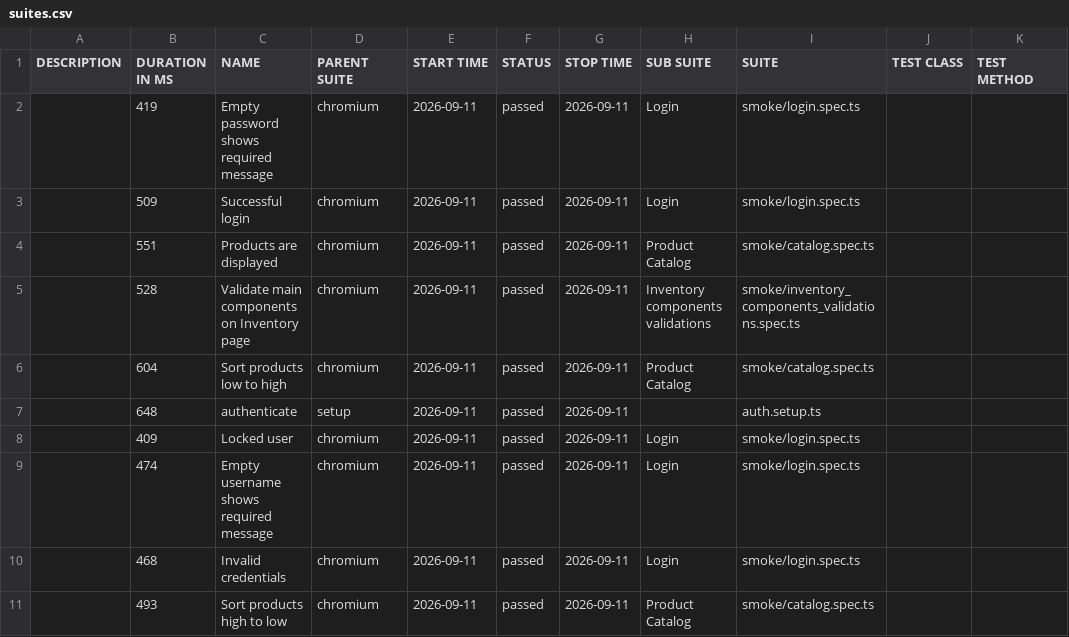
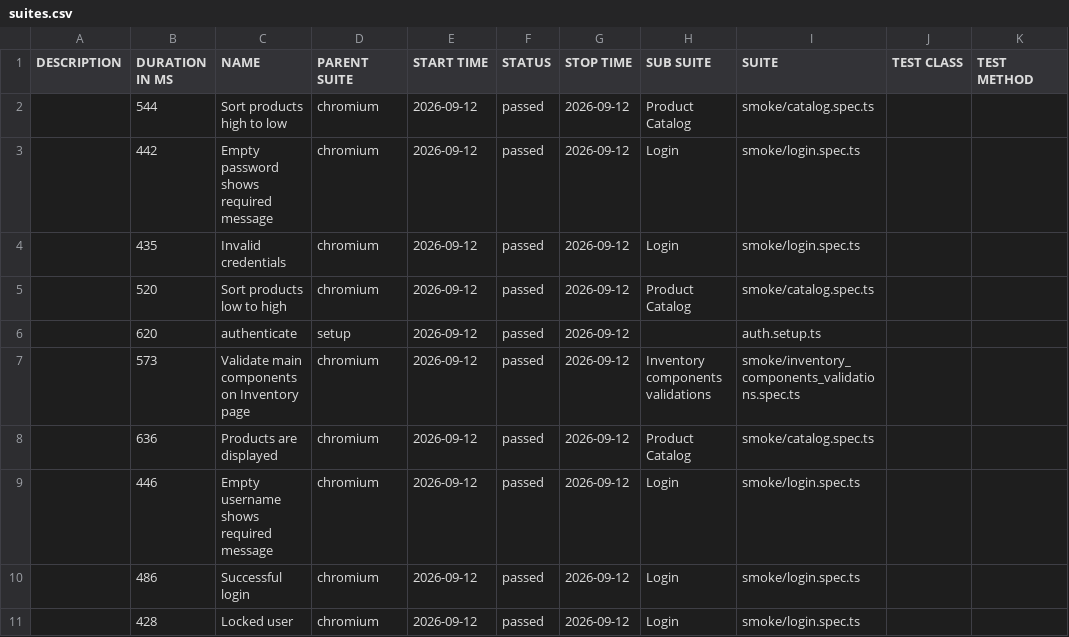
Before and after one commit to dtoseva/test-automation-framework, a CSV file: data/suites.csv, drawn as a sheet.

```diff
--- a/data/suites.csv
+++ b/data/suites.csv
@@ -1,11 +1,11 @@
 "DESCRIPTION","DURATION IN MS","NAME","PARENT SUITE","START TIME","STATUS","STOP TIME","SUB SUITE","SUITE","TEST CLASS","TEST METHOD"
-"","419","Empty password shows required message","chromium","2026-09-11","passed","2026-09-11","Login","smoke/login.spec.ts","",""
-"","509","Successful login","chromium","2026-09-11","passed","2026-09-11","Login","smoke/login.spec.ts","",""
-"","551","Products are displayed","chromium","2026-09-11","passed","2026-09-11","Product Catalog","smoke/catalog.spec.ts","",""
-"","528","Validate main components on Inventory page","chromium","2026-09-11","passed","2026-09-11","Inventory components validations","smoke/inventory_components_validations.spec.ts","",""
-"","604","Sort products low to high","chromium","2026-09-11","passed","2026-09-11","Product Catalog","smoke/catalog.spec.ts","",""
-"","648","authenticate","setup","2026-09-11","passed","2026-09-11","","auth.setup.ts","",""
-"","409","Locked user","chromium","2026-09-11","passed","2026-09-11","Login","smoke/login.spec.ts","",""
-"","474","Empty username shows required message","chromium","2026-09-11","passed","2026-09-11","Login","smoke/login.spec.ts","",""
-"","468","Invalid credentials","chromium","2026-09-11","passed","2026-09-11","Login","smoke/login.spec.ts","",""
-"","493","Sort products high to low","chromium","2026-09-11","passed","2026-09-11","Product Catalog","smoke/catalog.spec.ts","",""
+"","544","Sort products high to low","chromium","2026-09-12","passed","2026-09-12","Product Catalog","smoke/catalog.spec.ts","",""
+"","442","Empty password shows required message","chromium","2026-09-12","passed","2026-09-12","Login","smoke/login.spec.ts","",""
+"","435","Invalid credentials","chromium","2026-09-12","passed","2026-09-12","Login","smoke/login.spec.ts","",""
+"","520","Sort products low to high","chromium","2026-09-12","passed","2026-09-12","Product Catalog","smoke/catalog.spec.ts","",""
+"","620","authenticate","setup","2026-09-12","passed","2026-09-12","","auth.setup.ts","",""
+"","573","Validate main components on Inventory page","chromium","2026-09-12","passed","2026-09-12","Inventory components validations","smoke/inventory_components_validations.spec.ts","",""
+"","636","Products are displayed","chromium","2026-09-12","passed","2026-09-12","Product Catalog","smoke/catalog.spec.ts","",""
+"","446","Empty username shows required message","chromium","2026-09-12","passed","2026-09-12","Login","smoke/login.spec.ts","",""
+"","486","Successful login","chromium","2026-09-12","passed","2026-09-12","Login","smoke/login.spec.ts","",""
+"","428","Locked user","chromium","2026-09-12","passed","2026-09-12","Login","smoke/login.spec.ts","",""
```
Also changed, not shown: 40 other files.
